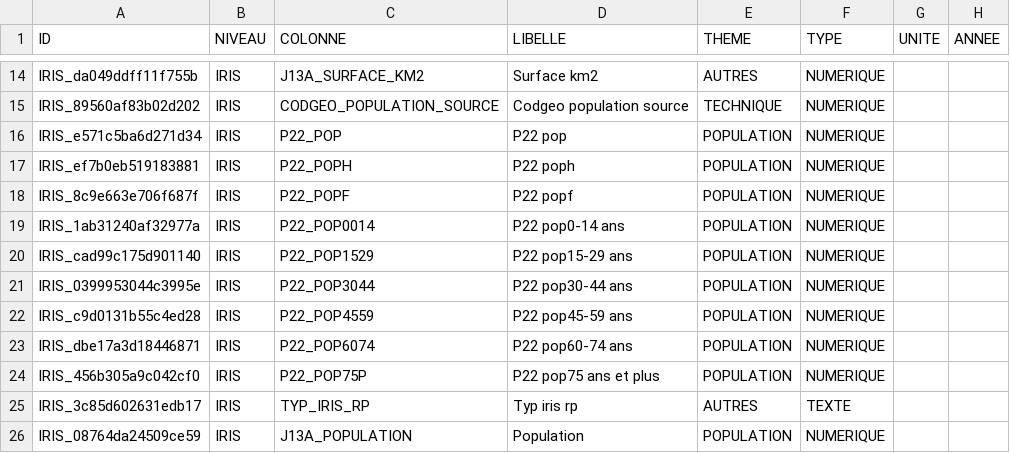
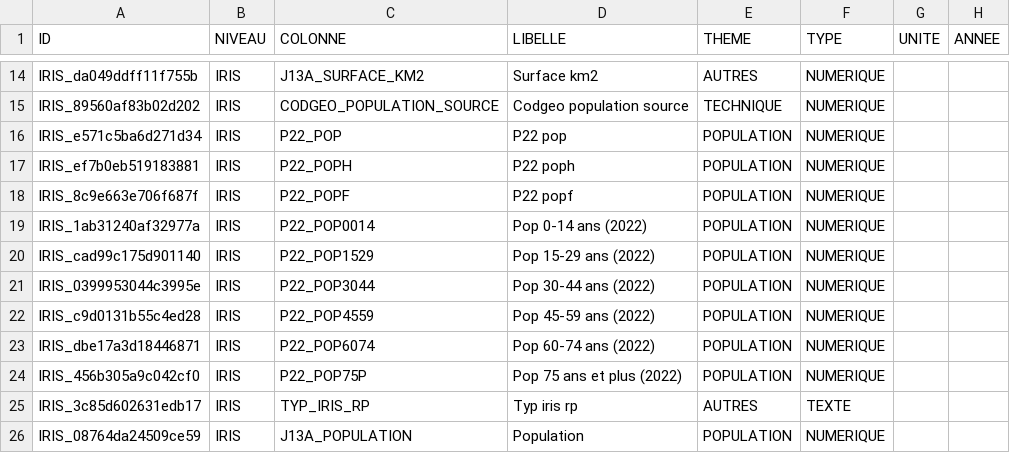
Before and after one commit to Muyassar95/geomarketing-idf, a CSV file: app/data/app/j15/catalogue.csv, drawn as a sheet; only a part is shown, gaps mark what is left out; the diff names each change by its address in the sheet, - before the commit and + after, or states it on an @@ line.

Commit message:
Update catalogue.csv

```diff
--- a/app/data/app/j15/catalogue.csv
+++ b/app/data/app/j15/catalogue.csv
-D19 (LIBELLE): P22 pop0-14 ans
+D19 (LIBELLE): Pop 0-14 ans (2022)
-D20 (LIBELLE): P22 pop15-29 ans
+D20 (LIBELLE): Pop 15-29 ans (2022)
-D21 (LIBELLE): P22 pop30-44 ans
+D21 (LIBELLE): Pop 30-44 ans (2022)
-D22 (LIBELLE): P22 pop45-59 ans
+D22 (LIBELLE): Pop 45-59 ans (2022)
-D23 (LIBELLE): P22 pop60-74 ans
+D23 (LIBELLE): Pop 60-74 ans (2022)
-D24 (LIBELLE): P22 pop75 ans et plus
+D24 (LIBELLE): Pop 75 ans et plus (2022)
```
